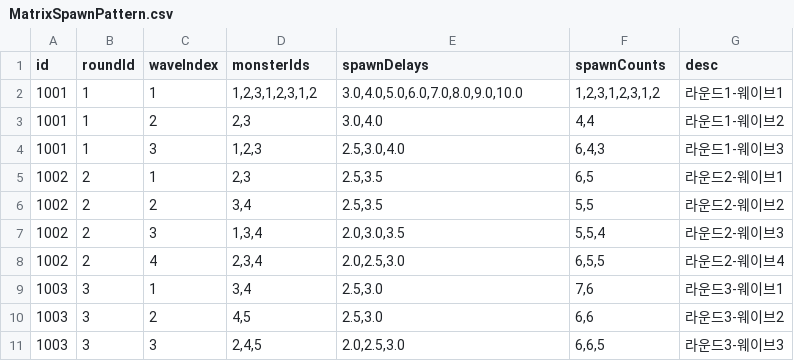
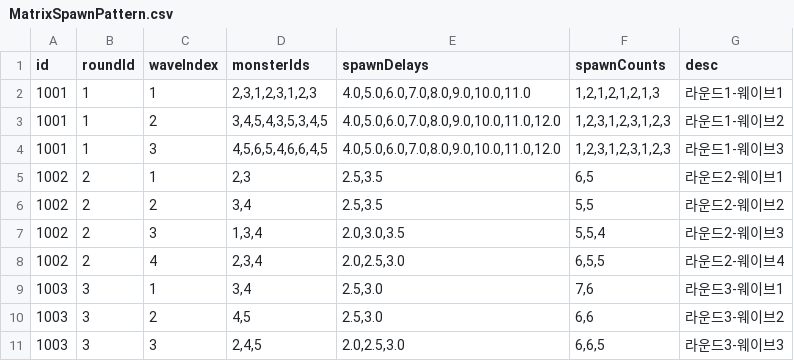
Before and after one commit to browniesss/MapleWorlds, a CSV file: RootDesk/MyDesk/Matrix/DataSets/MatrixSpawnPattern.csv, drawn as a sheet; only a part is shown.

```diff
--- a/RootDesk/MyDesk/Matrix/DataSets/MatrixSpawnPattern.csv
+++ b/RootDesk/MyDesk/Matrix/DataSets/MatrixSpawnPattern.csv
@@ -1,5 +1,5 @@
 id,roundId,waveIndex,monsterIds,spawnDelays,spawnCounts,desc
-1001,1,1,"1,2,3,1,2,3,1,2","3.0,4.0,5.0,6.0,7.0,8.0,9.0,10.0","1,2,3,1,2,3,1,2",라운드1-웨이브1
-1001,1,2,"2,3","3.0,4.0","4,4",라운드1-웨이브2
-1001,1,3,"1,2,3","2.5,3.0,4.0","6,4,3",라운드1-웨이브3
+1001,1,1,"2,3,1,2,3,1,2,3","4.0,5.0,6.0,7.0,8.0,9.0,10.0,11.0","1,2,1,2,1,2,1,3",라운드1-웨이브1
+1001,1,2,"3,4,5,4,3,5,3,4,5","4.0,5.0,6.0,7.0,8.0,9.0,10.0,11.0,12.0","1,2,3,1,2,3,1,2,3",라운드1-웨이브2
+1001,1,3,"4,5,6,5,4,6,6,4,5","4.0,5.0,6.0,7.0,8.0,9.0,10.0,11.0,12.0","1,2,3,1,2,3,1,2,3",라운드1-웨이브3
 1002,2,1,"2,3","2.5,3.5","6,5",라운드2-웨이브1
```
Also changed, not shown: 8 other files.
